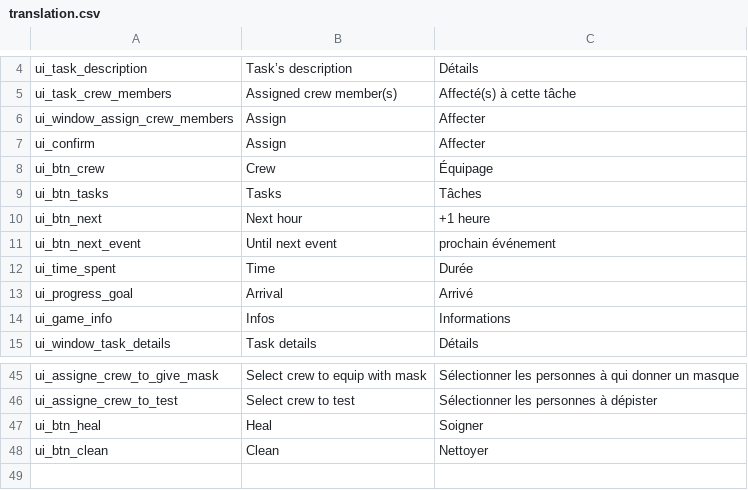
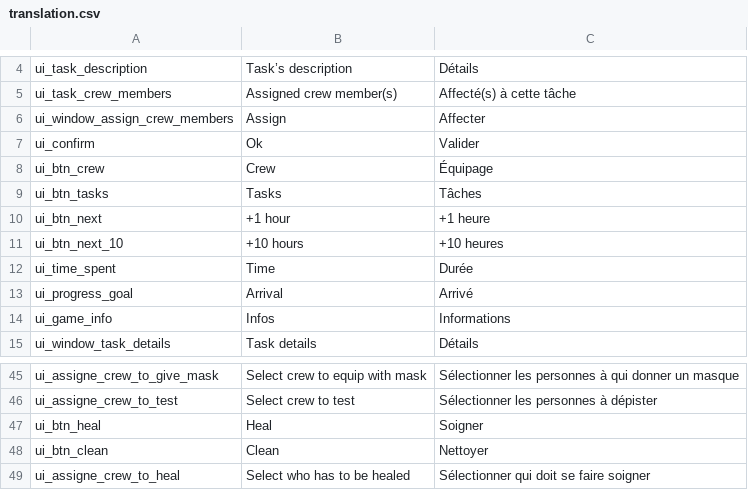
Before and after one commit to Eptwalabha/ld46, a CSV file: assets/tr/translation.csv, drawn as a sheet; only a part is shown, gaps mark what is left out.

```diff
--- a/assets/tr/translation.csv
+++ b/assets/tr/translation.csv
@@ -6,7 +6,7 @@ ui_task_crew_members,Assigned crew member(s),Affecté(s) à cette tâche
 ui_window_assign_crew_members,Assign,Affecter
-ui_confirm,Assign,Affecter
+ui_confirm,Ok,Valider
 ui_btn_crew,Crew,Équipage
 ui_btn_tasks,Tasks,Tâches
-ui_btn_next,Next hour,+1 heure
-ui_btn_next_event,Until next event,prochain événement
+ui_btn_next,+1 hour,+1 heure
+ui_btn_next_10,+10 hours,+10 heures
 ui_time_spent,Time,Durée
@@ -48 +48,2 @@ ui_btn_heal,Heal,Soigner
 ui_btn_clean,Clean,Nettoyer
+ui_assigne_crew_to_heal,Select who has to be healed,Sélectionner qui doit se faire soigner
```
Also changed, not shown: 19 other files.
